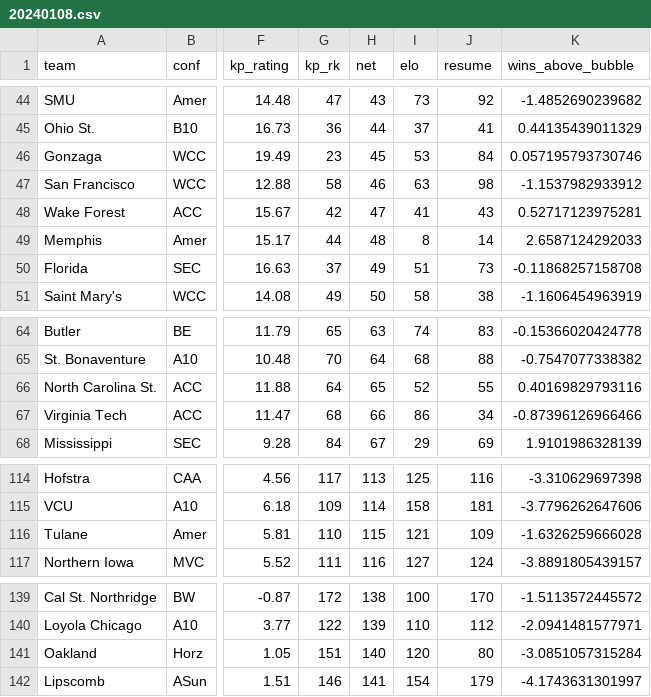
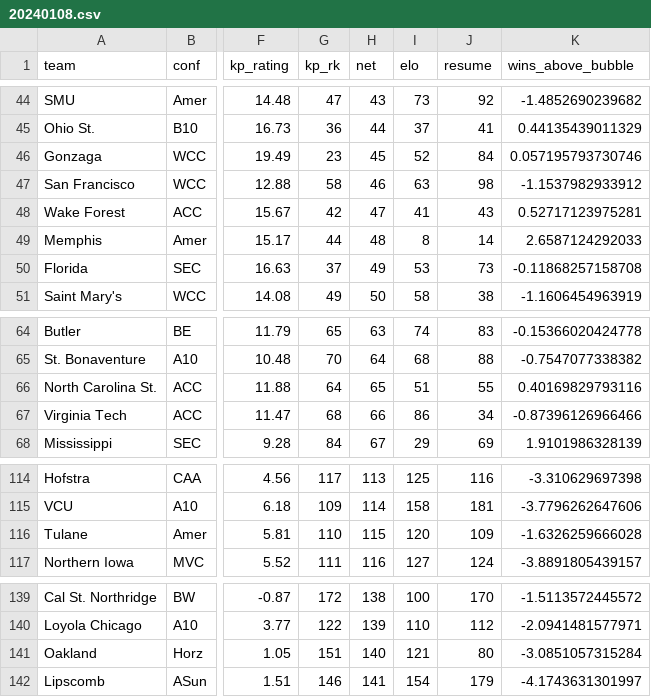
Before and after one commit to andreweatherman/NCAA_NET_RANKINGS, a CSV file: daily_rankings/20240108.csv, drawn as a sheet; only a part is shown, gaps mark what is left out; the diff names each change by its address in the sheet, - before the commit and + after, or states it on an @@ line.

```diff
--- a/daily_rankings/20240108.csv
+++ b/daily_rankings/20240108.csv
-I46 (elo): 53
+I46 (elo): 52
-I50 (elo): 51
+I50 (elo): 53
-I66 (elo): 52
+I66 (elo): 51
-I116 (elo): 121
+I116 (elo): 120
-I141 (elo): 120
+I141 (elo): 121
```
Also changed, not shown: 1 other file.
